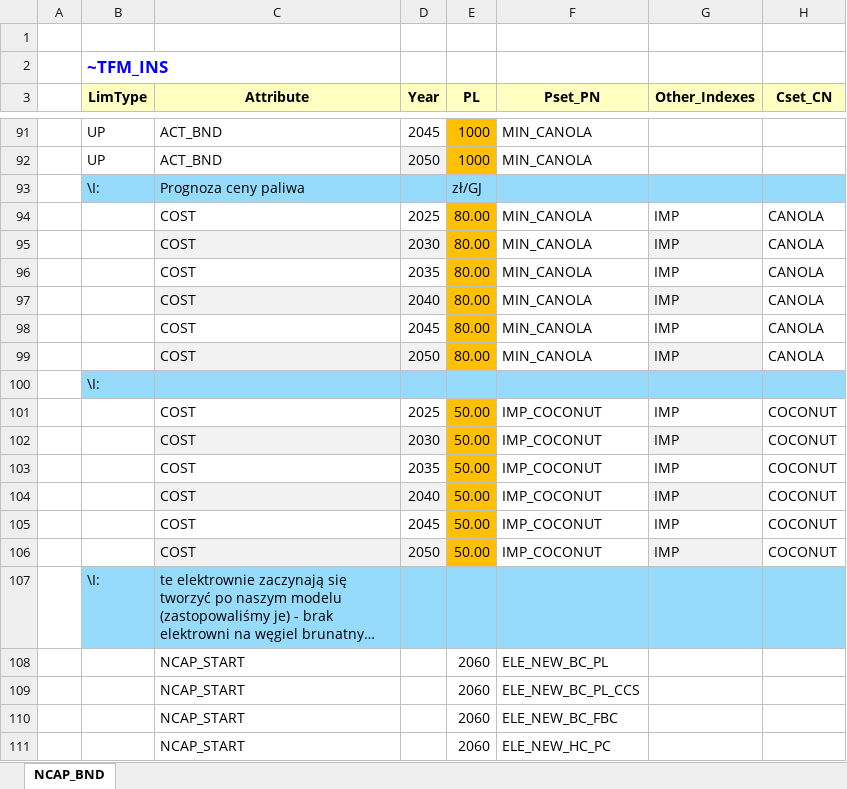
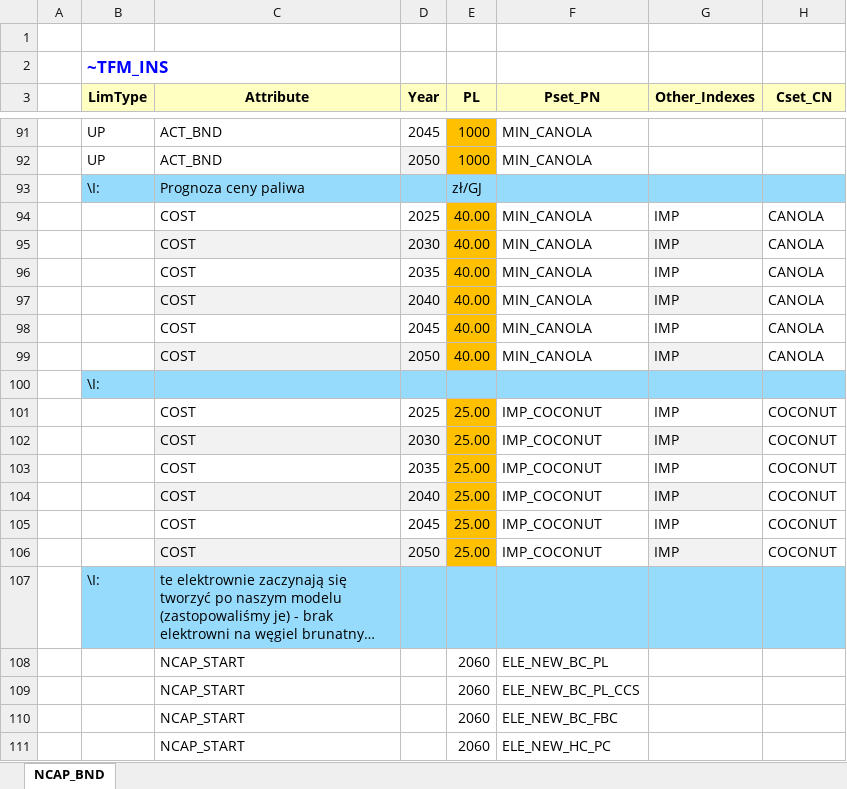
Before and after one commit to Filaz404/kokosiarze, an Excel workbook: SuppXLS/Scen_NCAP_NUC.xlsx, sheet NCAP_BND, drawn as a sheet; only a part is shown, gaps mark what is left out; long unchanged cells end in …; values as stored, in another font and other column widths than the file's, no borders; the diff names each change by its address in the sheet, - before the commit and + after, or states it on an @@ line.

Commit message:
Add files via upload

```diff
--- a/SuppXLS/Scen_NCAP_NUC.xlsx (sheet NCAP_BND)
+++ b/SuppXLS/Scen_NCAP_NUC.xlsx (sheet NCAP_BND)
-E94:E99 (PL): 80.00
+E94:E99 (PL): 40.00
-E101:E106 (PL): 50.00
+E101:E106 (PL): 25.00
```
